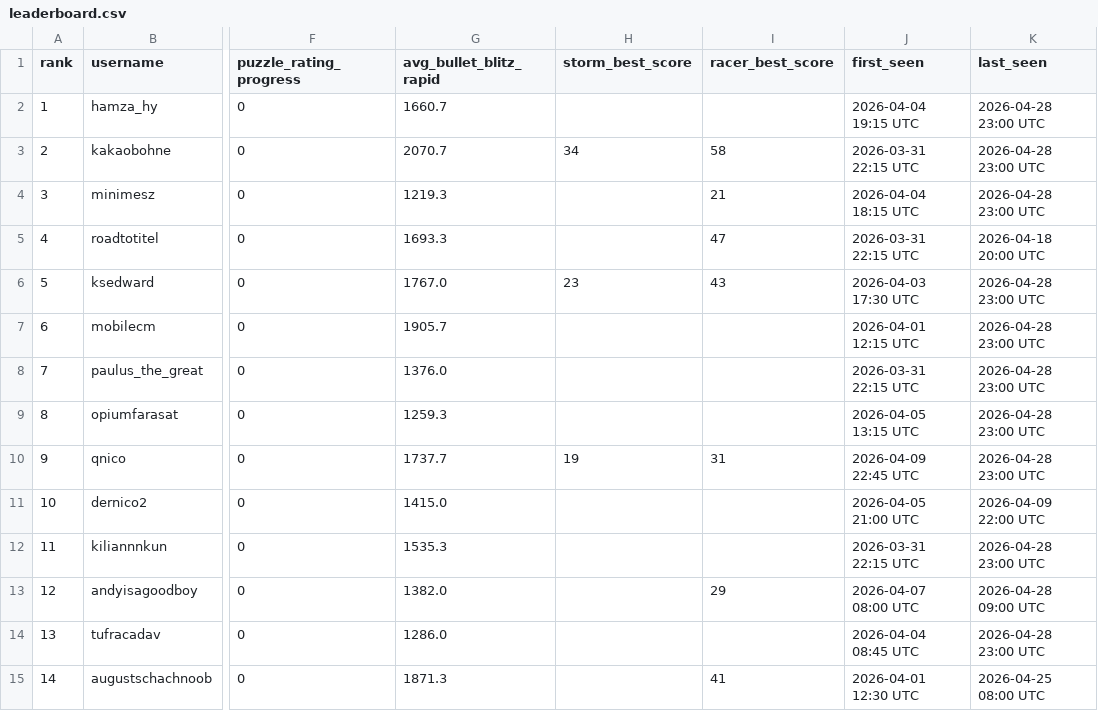
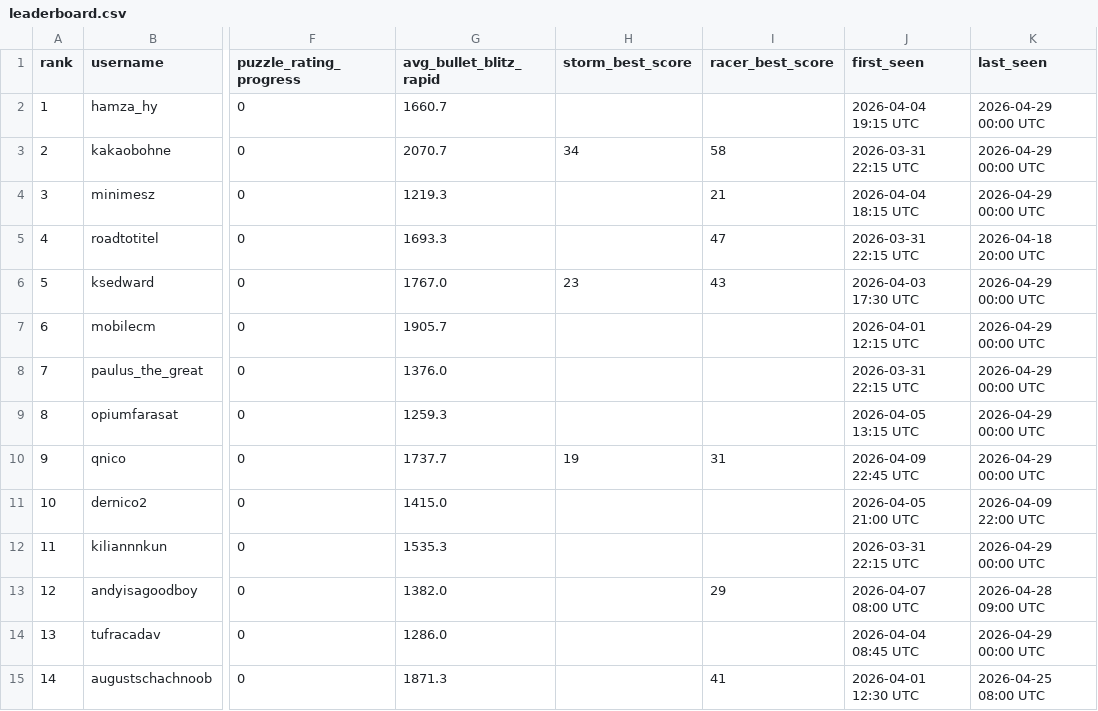
Before and after one commit to hsjAlex/TaktikSpektakel, a CSV file: data/leaderboard.csv, drawn as a sheet; only a part is shown, gaps mark what is left out; the diff covers the shown part only; the diff names each change by its address in the sheet, - before the commit and + after, or states it on an @@ line.

```diff
--- a/data/leaderboard.csv
+++ b/data/leaderboard.csv
-K2:K4 (last_seen): 2026-04-28 23:00 UTC
+K2:K4 (last_seen): 2026-04-29 00:00 UTC
-K6:K10 (last_seen): 2026-04-28 23:00 UTC
+K6:K10 (last_seen): 2026-04-29 00:00 UTC
-K12 (last_seen): 2026-04-28 23:00 UTC
+K12 (last_seen): 2026-04-29 00:00 UTC
-K14 (last_seen): 2026-04-28 23:00 UTC
+K14 (last_seen): 2026-04-29 00:00 UTC
```
Also changed, not shown: 46 edited cells elsewhere in this file, 1 other file.
